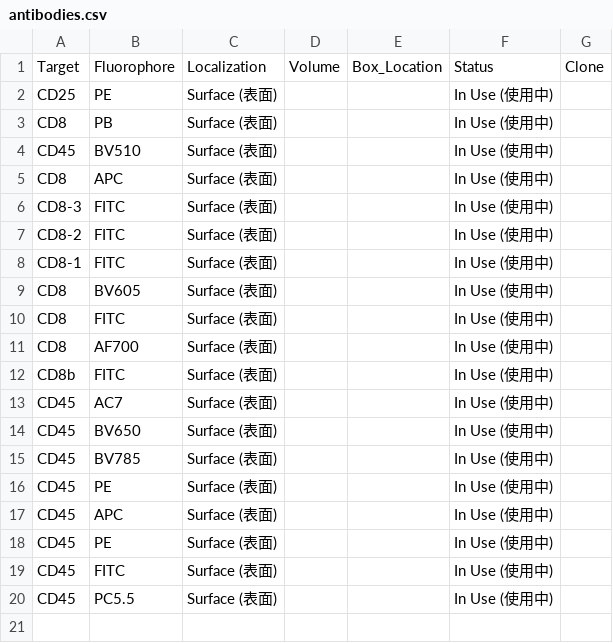
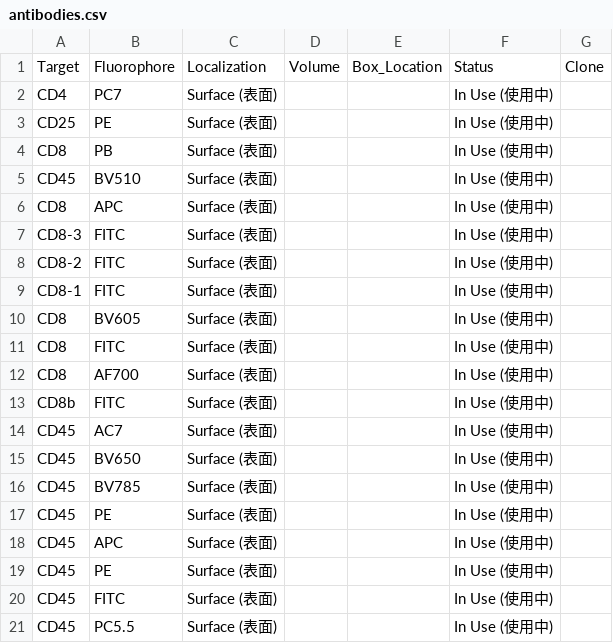
Before and after one commit to Zwww404/antibody-app, a CSV file: antibodies.csv, drawn as a sheet; the diff names each change by its address in the sheet, - before the commit and + after, or states it on an @@ line.

```diff
--- a/antibodies.csv
+++ b/antibodies.csv
+row 2: CD4 | PC7 | Surface (表面) |  |  | In Use (使用中)
```
